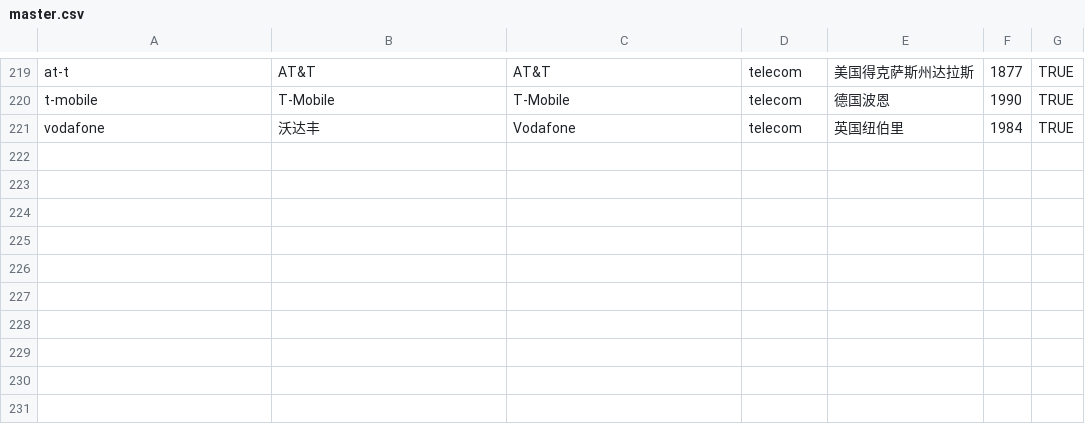
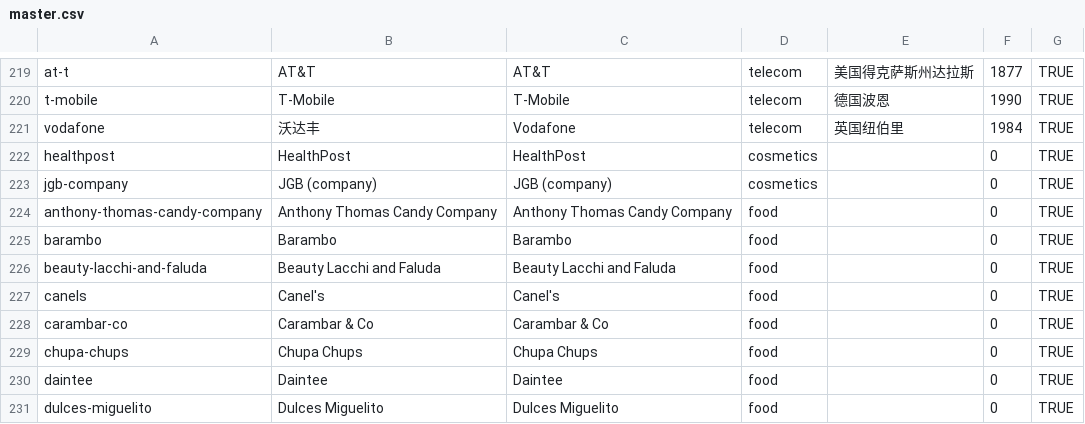
Before and after one commit to wqf2956041-star/pinpai-ai-in, a CSV file: master.csv, drawn as a sheet; only a part is shown, gaps mark what is left out; the diff names each change by its address in the sheet, - before the commit and + after, or states it on an @@ line.

Commit message:
batch add 10 brands: HealthPost, JGB (company), Anthony Thomas Candy Company, Barambo, Beauty Lacchi and Faluda, Canel's, Carambar & Co, Chupa Chups, Daintee, Dulces Miguelito

```diff
--- a/master.csv
+++ b/master.csv
+row 222: healthpost | HealthPost | HealthPost | cosmetics |  | 0 | TRUE
+row 223: jgb-company | JGB (company) | JGB (company) | cosmetics |  | 0 | TRUE
+row 224: anthony-thomas-candy-company | Anthony Thomas Candy Company | Anthony Thomas Candy Company | food |  | 0 | TRUE
+row 225: barambo | Barambo | Barambo | food |  | 0 | TRUE
+row 226: beauty-lacchi-and-faluda | Beauty Lacchi and Faluda | Beauty Lacchi and Faluda | food |  | 0 | TRUE
+row 227: canels | Canel's | Canel's | food |  | 0 | TRUE
+row 228: carambar-co | Carambar & Co | Carambar & Co | food |  | 0 | TRUE
+row 229: chupa-chups | Chupa Chups | Chupa Chups | food |  | 0 | TRUE
+row 230: daintee | Daintee | Daintee | food |  | 0 | TRUE
+row 231: dulces-miguelito | Dulces Miguelito | Dulces Miguelito | food |  | 0 | TRUE
```
Also changed, not shown: 27 other files.
